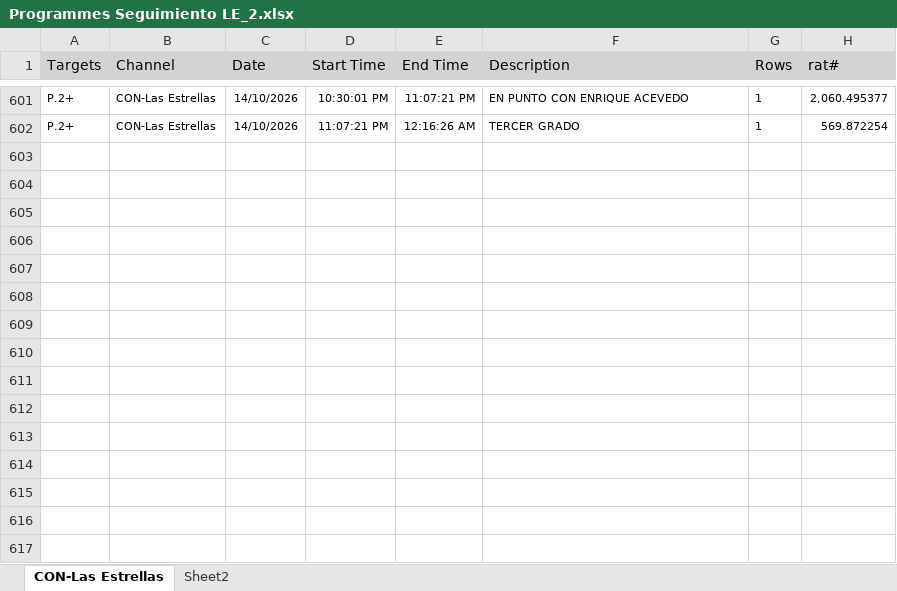
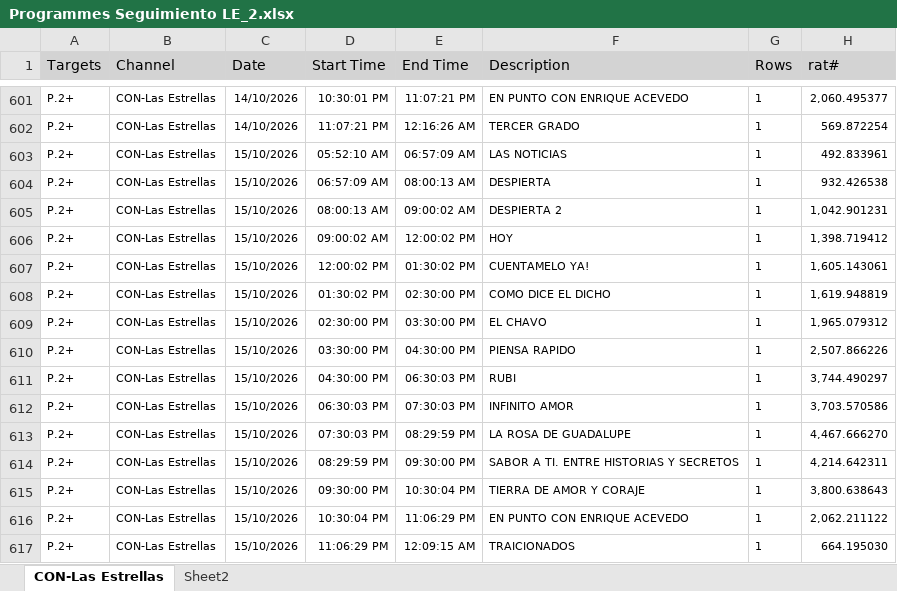
Before and after one commit to moonkey1995/Seguimiento-LE, an Excel workbook: Programmes Seguimiento LE_2.xlsx, sheet CON-Las Estrellas, drawn as a sheet; only a part is shown, gaps mark what is left out; values as stored, in another font and other column widths than the file's, no borders; the diff names each change by its address in the sheet, - before the commit and + after, or states it on an @@ line.

```diff
--- a/Programmes Seguimiento LE_2.xlsx (sheet CON-Las Estrellas)
+++ b/Programmes Seguimiento LE_2.xlsx (sheet CON-Las Estrellas)
+row 603: P.2+ | CON-Las Estrellas | 15/10/2026 | 05:52:10 AM | 06:57:09 AM | LAS NOTICIAS | 1 | 492.833961
+row 604: P.2+ | CON-Las Estrellas | 15/10/2026 | 06:57:09 AM | 08:00:13 AM | DESPIERTA | 1 | 932.426538
+row 605: P.2+ | CON-Las Estrellas | 15/10/2026 | 08:00:13 AM | 09:00:02 AM | DESPIERTA 2 | 1 | 1,042.901231
+row 606: P.2+ | CON-Las Estrellas | 15/10/2026 | 09:00:02 AM | 12:00:02 PM | HOY | 1 | 1,398.719412
+row 607: P.2+ | CON-Las Estrellas | 15/10/2026 | 12:00:02 PM | 01:30:02 PM | CUENTAMELO YA! | 1 | 1,605.143061
+row 608: P.2+ | CON-Las Estrellas | 15/10/2026 | 01:30:02 PM | 02:30:00 PM | COMO DICE EL DICHO | 1 | 1,619.948819
+row 609: P.2+ | CON-Las Estrellas | 15/10/2026 | 02:30:00 PM | 03:30:00 PM | EL CHAVO | 1 | 1,965.079312
+row 610: P.2+ | CON-Las Estrellas | 15/10/2026 | 03:30:00 PM | 04:30:00 PM | PIENSA RAPIDO | 1 | 2,507.866226
+row 611: P.2+ | CON-Las Estrellas | 15/10/2026 | 04:30:00 PM | 06:30:03 PM | RUBI | 1 | 3,744.490297
+row 612: P.2+ | CON-Las Estrellas | 15/10/2026 | 06:30:03 PM | 07:30:03 PM | INFINITO AMOR | 1 | 3,703.570586
+row 613: P.2+ | CON-Las Estrellas | 15/10/2026 | 07:30:03 PM | 08:29:59 PM | LA ROSA DE GUADALUPE | 1 | 4,467.666270
+row 614: P.2+ | CON-Las Estrellas | 15/10/2026 | 08:29:59 PM | 09:30:00 PM | SABOR A TI. ENTRE HISTORIAS Y SECRETOS | 1 | 4,214.642311
+row 615: P.2+ | CON-Las Estrellas | 15/10/2026 | 09:30:00 PM | 10:30:04 PM | TIERRA DE AMOR Y CORAJE | 1 | 3,800.638643
+row 616: P.2+ | CON-Las Estrellas | 15/10/2026 | 10:30:04 PM | 11:06:29 PM | EN PUNTO CON ENRIQUE ACEVEDO | 1 | 2,062.211122
+row 617: P.2+ | CON-Las Estrellas | 15/10/2026 | 11:06:29 PM | 12:09:15 AM | TRAICIONADOS | 1 | 664.195030
```
Also changed, not shown: sheet Sheet2, Time LE Franjas_2.xlsx, 2 other files.
